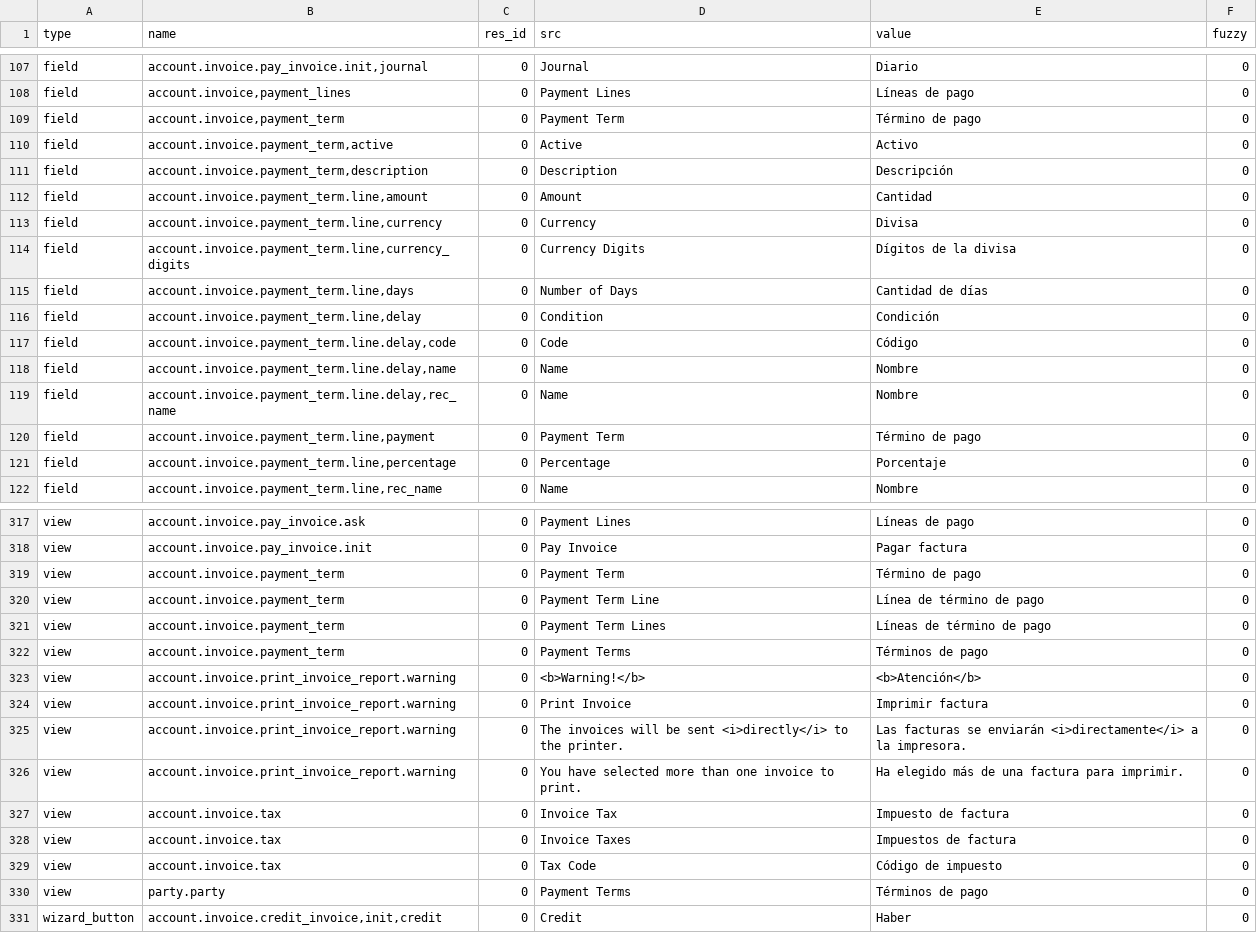
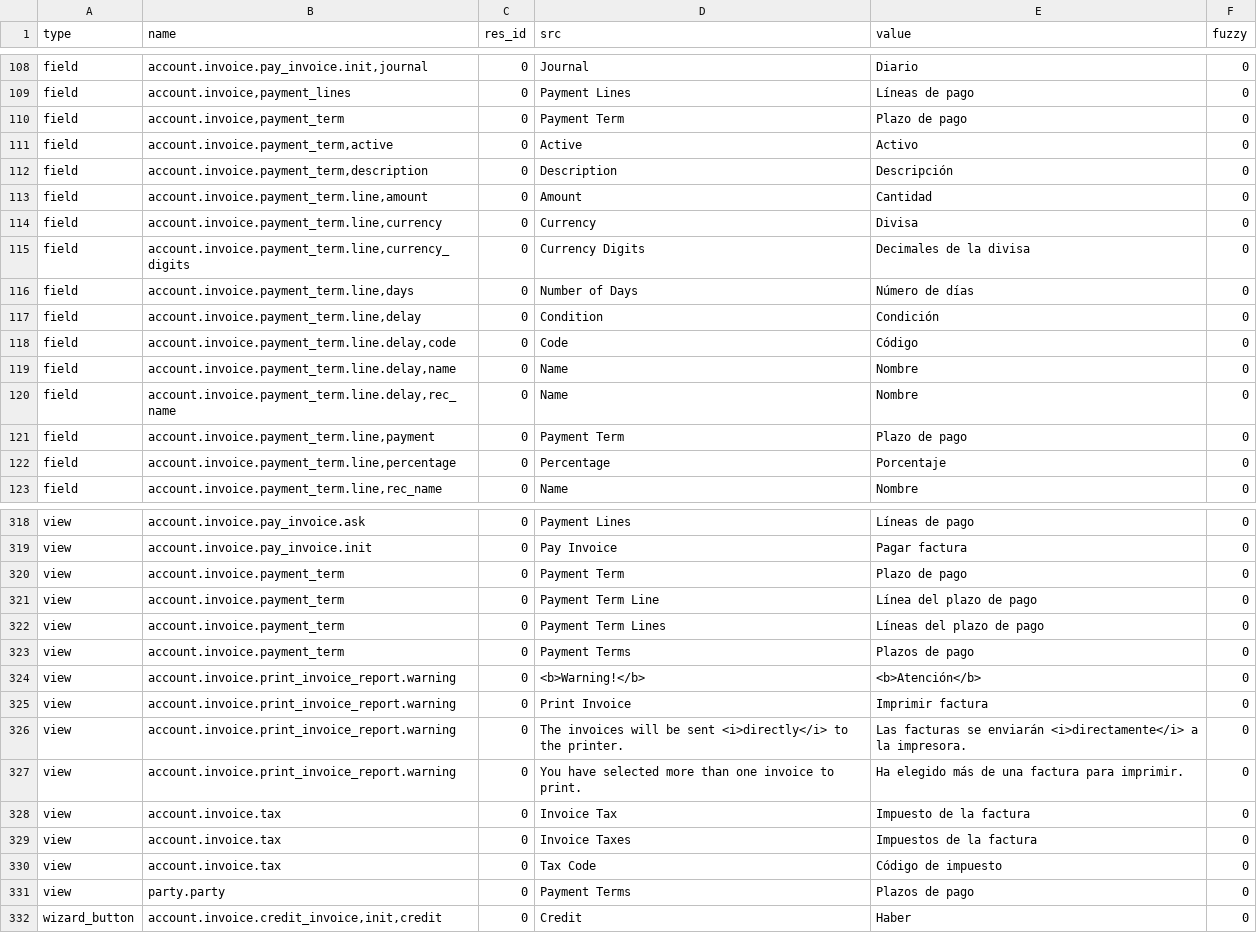
Before and after one commit to coopengo/account_invoice, a CSV file: es_ES.csv, drawn as a sheet; only a part is shown, gaps mark what is left out; the diff covers the shown part only.

```diff
--- a/es_ES.csv
+++ b/es_ES.csv
@@ -122,3 +123,3 @@ field,"account.invoice.pay_invoice.init,journal",0,Journal,Diario,0
 field,"account.invoice,payment_lines",0,Payment Lines,Líneas de pago,0
-field,"account.invoice,payment_term",0,Payment Term,Término de pago,0
+field,"account.invoice,payment_term",0,Payment Term,Plazo de pago,0
 field,"account.invoice.payment_term,active",0,Active,Activo,0
@@ -127,4 +128,4 @@ field,"account.invoice.payment_term.line,amount",0,Amount,Cantidad,0
 field,"account.invoice.payment_term.line,currency",0,Currency,Divisa,0
-field,"account.invoice.payment_term.line,currency_digits",0,Currency Digits,Dígitos de la divisa,0
-field,"account.invoice.payment_term.line,days",0,Number of Days,Cantidad de días,0
+field,"account.invoice.payment_term.line,currency_digits",0,Currency Digits,Decimales de la divisa,0
+field,"account.invoice.payment_term.line,days",0,Number of Days,Número de días,0
 field,"account.invoice.payment_term.line,delay",0,Condition,Condición,0
@@ -133,3 +134,3 @@ field,"account.invoice.payment_term.line.delay,name",0,Name,Nombre,0
 field,"account.invoice.payment_term.line.delay,rec_name",0,Name,Nombre,0
-field,"account.invoice.payment_term.line,payment",0,Payment Term,Término de pago,0
+field,"account.invoice.payment_term.line,payment",0,Payment Term,Plazo de pago,0
 field,"account.invoice.payment_term.line,percentage",0,Percentage,Porcentaje,0
@@ -332,6 +333,6 @@ view,account.invoice.pay_invoice.ask,0,Payment Lines,Líneas de pago,0
 view,account.invoice.pay_invoice.init,0,Pay Invoice,Pagar factura,0
-view,account.invoice.payment_term,0,Payment Term,Término de pago,0
-view,account.invoice.payment_term,0,Payment Term Line,Línea de término de pago,0
-view,account.invoice.payment_term,0,Payment Term Lines,Líneas de término de pago,0
-view,account.invoice.payment_term,0,Payment Terms,Términos de pago,0
+view,account.invoice.payment_term,0,Payment Term,Plazo de pago,0
+view,account.invoice.payment_term,0,Payment Term Line,Línea del plazo de pago,0
+view,account.invoice.payment_term,0,Payment Term Lines,Líneas del plazo de pago,0
+view,account.invoice.payment_term,0,Payment Terms,Plazos de pago,0
 view,account.invoice.print_invoice_report.warning,0,<b>Warning!</b>,<b>Atención</b>,0
@@ -340,6 +341,6 @@ view,account.invoice.print_invoice_report.warning,0,The invoices will be sent <i
 view,account.invoice.print_invoice_report.warning,0,You have selected more than one invoice to print.,Ha elegido más de una factura para imprimir.,0
-view,account.invoice.tax,0,Invoice Tax,Impuesto de factura,0
-view,account.invoice.tax,0,Invoice Taxes,Impuestos de factura,0
+view,account.invoice.tax,0,Invoice Tax,Impuesto de la factura,0
+view,account.invoice.tax,0,Invoice Taxes,Impuestos de la factura,0
 view,account.invoice.tax,0,Tax Code,Código de impuesto,0
-view,party.party,0,Payment Terms,Términos de pago,0
+view,party.party,0,Payment Terms,Plazos de pago,0
 wizard_button,"account.invoice.credit_invoice,init,credit",0,Credit,Haber,0
```
Also changed, not shown: 1 added row and 47 edited cells elsewhere in this file, 1 other file.
